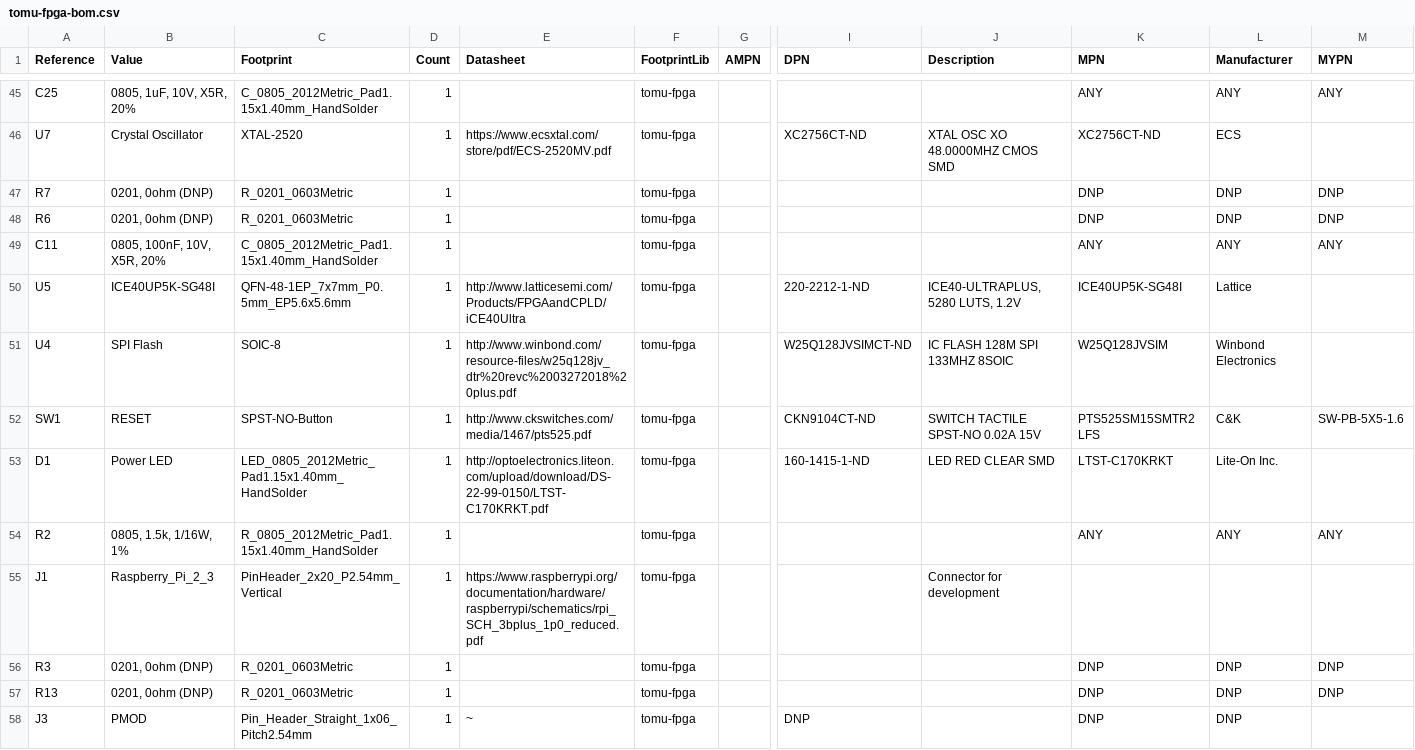
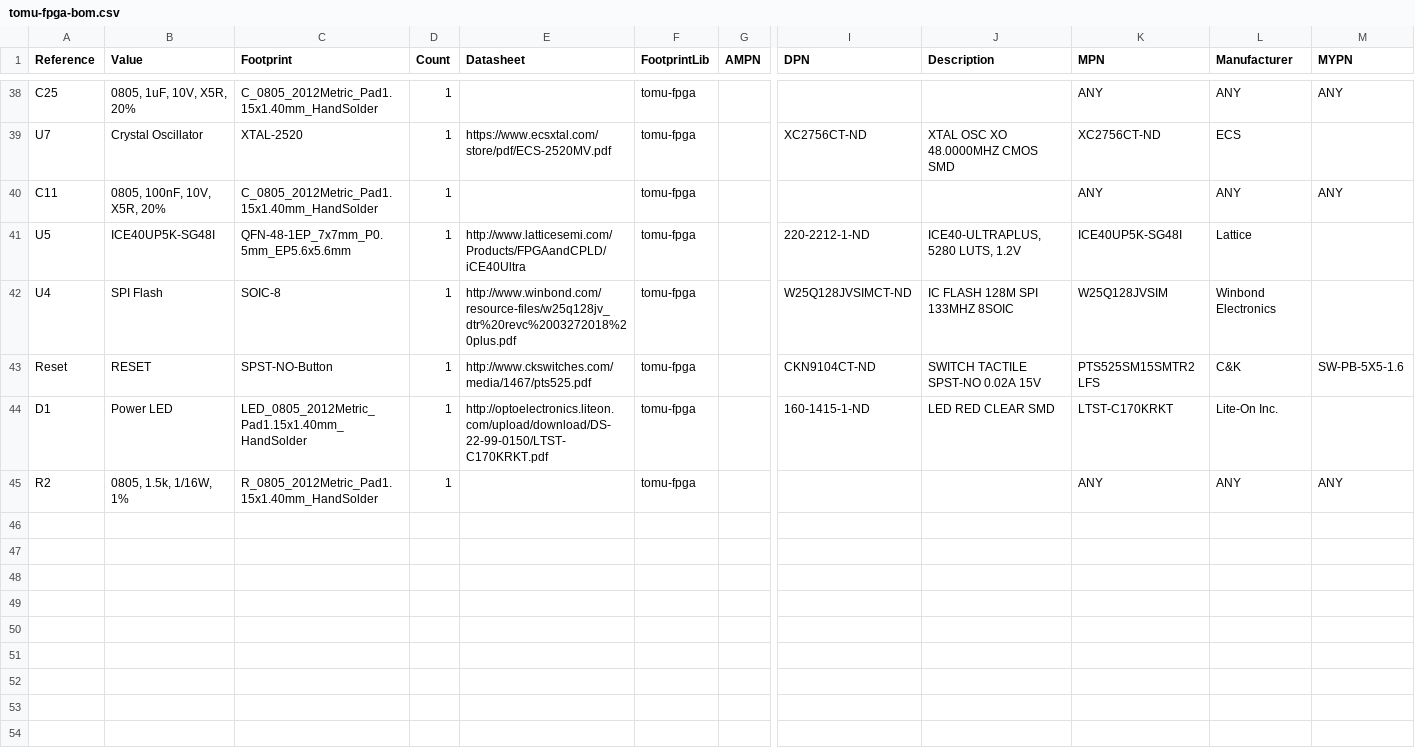
Before and after one commit to im-tomu/fomu-hardware, a CSV file: hardware/releases/evt1/tomu-fpga-bom.csv, drawn as a sheet; only a part is shown, gaps mark what is left out; removed rows and columns are numbered as before the commit, all else as after; rows hold the shown columns only; the diff covers the shown part only; the diff names each change by its address in the sheet, - before the commit and + after, or states it on an @@ line.

Commit message:
releases: evt1: add trimmed BOM
This BOM only includes components that are used.

Signed-off-by: Sean Cross <sean@xobs.io>

```diff
--- a/hardware/releases/evt1/tomu-fpga-bom.csv
+++ b/hardware/releases/evt1/tomu-fpga-bom.csv
-row 47: R7 | 0201, 0ohm (DNP) | R_0201_0603Metric | 1 |  | tomu-fpga |  |  |  | DNP | DNP | DNP
-row 48: R6 | 0201, 0ohm (DNP) | R_0201_0603Metric | 1 |  | tomu-fpga |  |  |  | DNP | DNP | DNP
-A43 (Reference): SW1
+A43 (Reference): Reset
-row 55: J1 | Raspberry_Pi_2_3 | PinHeader_2x20_P2.54mm_Vertical | 1 | https://www.raspberrypi.org/documentation/hardware/raspberrypi/schematics/rpi_SCH_3bplus_1p0_reduced.pdf | tomu-fpga |  |  | Connector for development
-row 56: R3 | 0201, 0ohm (DNP) | R_0201_0603Metric | 1 |  | tomu-fpga |  |  |  | DNP | DNP | DNP
-row 57: R13 | 0201, 0ohm (DNP) | R_0201_0603Metric | 1 |  | tomu-fpga |  |  |  | DNP | DNP | DNP
-row 58: J3 | PMOD | Pin_Header_Straight_1x06_Pitch2.54mm | 1 | ~ | tomu-fpga |  | DNP |  | DNP | DNP
```
Also changed, not shown: 7 removed rows and 4 edited cells elsewhere in this file, hardware/releases/evt1/tomu-fpga-top-pos.csv.
